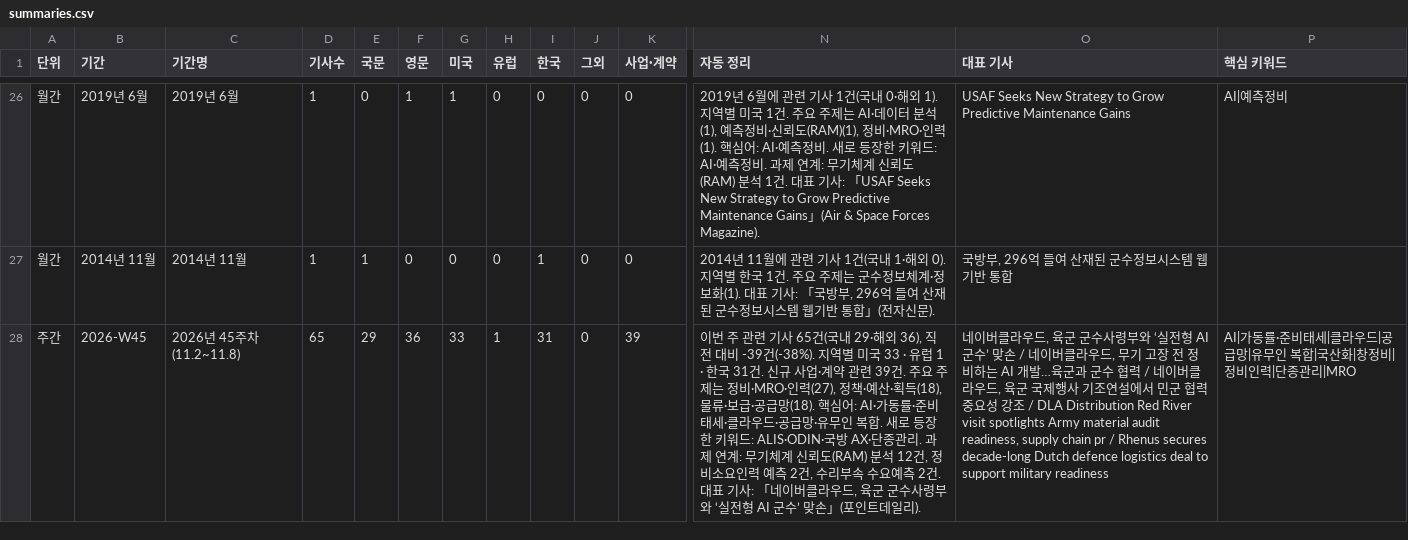
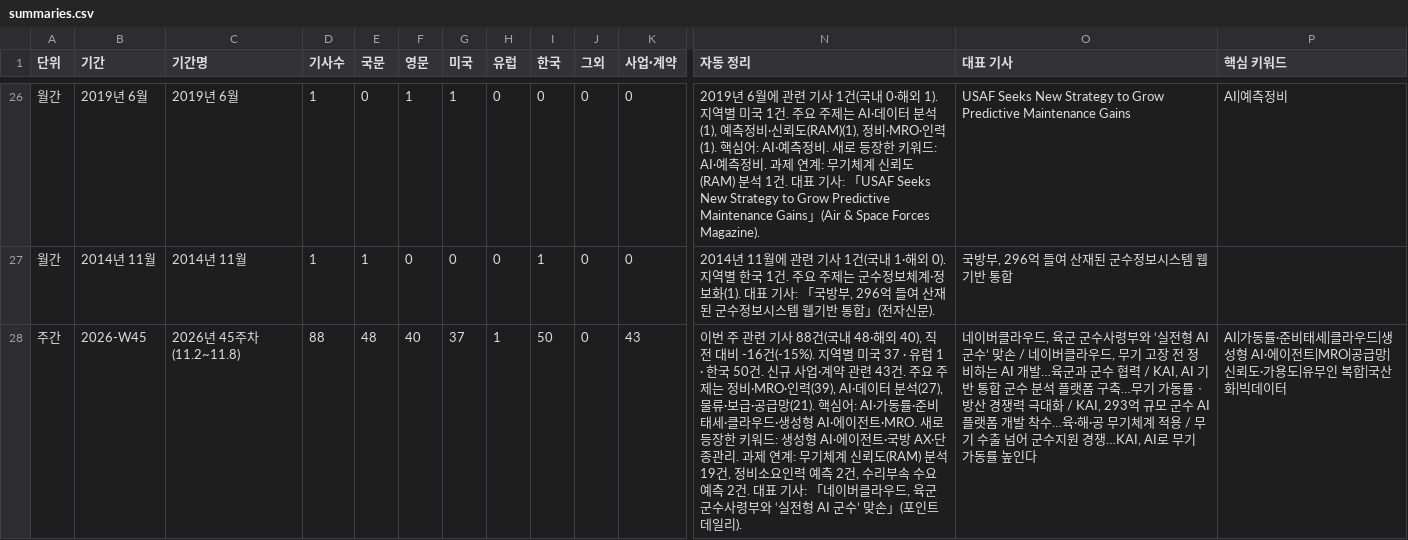
Before and after one commit to JaewoonAhn-HRnews/Logistics-Information-System, a CSV file: data/export/summaries.csv, drawn as a sheet; only a part is shown, gaps mark what is left out; the diff covers the shown part only; the diff names each change by its address in the sheet, - before the commit and + after, or states it on an @@ line.

```diff
--- a/data/export/summaries.csv
+++ b/data/export/summaries.csv
-D28 (기사수): 65
+D28 (기사수): 88
-E28 (국문): 29
+E28 (국문): 48
-F28 (영문): 36
+F28 (영문): 40
-G28 (미국): 33
+G28 (미국): 37
-I28 (한국): 31
+I28 (한국): 50
-K28 (사업·계약): 39
+K28 (사업·계약): 43
-N28 (자동 정리): …기사 65건(국내 29·해외 36), 직전 대비 -39건(-38%). 지역별 미국 33 · 유럽 1 · 한국 31건. 신규 사업·계약 관련 39건. 주요 주제는 정비·MRO·인력(27), 정책·예산·획득(18), 물류·보급·공급망(18). 핵심어: AI·가동률·준비태세·클라우드·공급망·유무인 복합. 새로 등장한 키워드: ALIS·ODIN·국방 AX·단종관리. 과제 연계: 무기체계 신뢰도(RAM) 분석 12건, 정비…
+N28 (자동 정리): …기사 88건(국내 48·해외 40), 직전 대비 -16건(-15%). 지역별 미국 37 · 유럽 1 · 한국 50건. 신규 사업·계약 관련 43건. 주요 주제는 정비·MRO·인력(39), AI·데이터 분석(27), 물류·보급·공급망(21). 핵심어: AI·가동률·준비태세·클라우드·생성형 AI·에이전트·MRO. 새로 등장한 키워드: 생성형 AI·에이전트·국방 AX·단종관리. 과제 연계: 무기체계 신뢰도(RAM) 분석 19건, 정비…
-O28 (대표 기사): …협력 / 네이버클라우드, 육군 국제행사 기조연설에서 민군 협력 중요성 강조 / DLA Distribution Red River visit spotlights Army material audit readiness, supply chain pr / Rhenus secures decade-long Dutch defence logistics deal to support military readiness
+O28 (대표 기사): …협력 / KAI, AI 기반 통합 군수 분석 플랫폼 구축…무기 가동률ㆍ방산 경쟁력 극대화 / KAI, 293억 규모 군수 AI 플랫폼 개발 착수…육·해·공 무기체계 적용 / 무기 수출 넘어 군수지원 경쟁…KAI, AI로 무기 가동률 높인다
-P28 (핵심 키워드): …라우드|공급망|유무인 복합|국산화|창정비|정비인력|단종관리|MRO
+P28 (핵심 키워드): …라우드|생성형 AI·에이전트|MRO|공급망|신뢰도·가용도|유무인 복합|국산화|빅데이터
```
Also changed, not shown: 27 edited cells elsewhere in this file, 10 other files.
